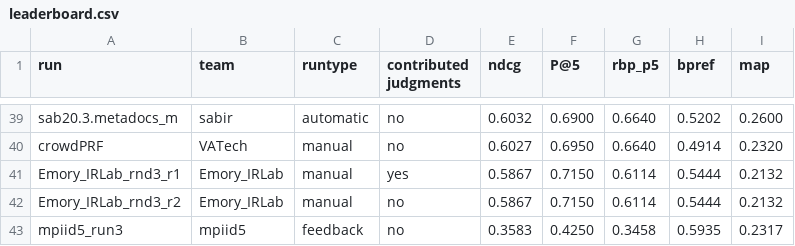
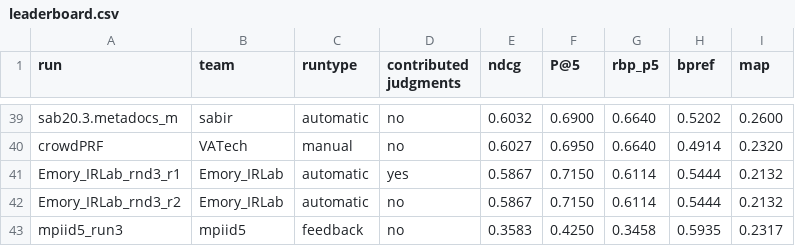
Before and after one commit to castorini/TREC-COVID, a CSV file: round3/leaderboard.csv, drawn as a sheet; only a part is shown, gaps mark what is left out.

Commit message:
Update runs type for Emory_IRLab (#12)
Performed at the submitter's request.

```diff
--- a/round3/leaderboard.csv
+++ b/round3/leaderboard.csv
@@ -40,4 +40,4 @@ sab20.3.metadocs_m,sabir,automatic,no,0.6032,0.6900,0.6640,0.5202,0.2600
 crowdPRF,VATech,manual,no,0.6027,0.6950,0.6640,0.4914,0.2320
-Emory_IRLab_rnd3_r1,Emory_IRLab,manual,yes,0.5867,0.7150,0.6114,0.5444,0.2132
-Emory_IRLab_rnd3_r2,Emory_IRLab,manual,no,0.5867,0.7150,0.6114,0.5444,0.2132
+Emory_IRLab_rnd3_r1,Emory_IRLab,automatic,yes,0.5867,0.7150,0.6114,0.5444,0.2132
+Emory_IRLab_rnd3_r2,Emory_IRLab,automatic,no,0.5867,0.7150,0.6114,0.5444,0.2132
 mpiid5_run3,mpiid5,feedback,no,0.3583,0.4250,0.3458,0.5935,0.2317
```
